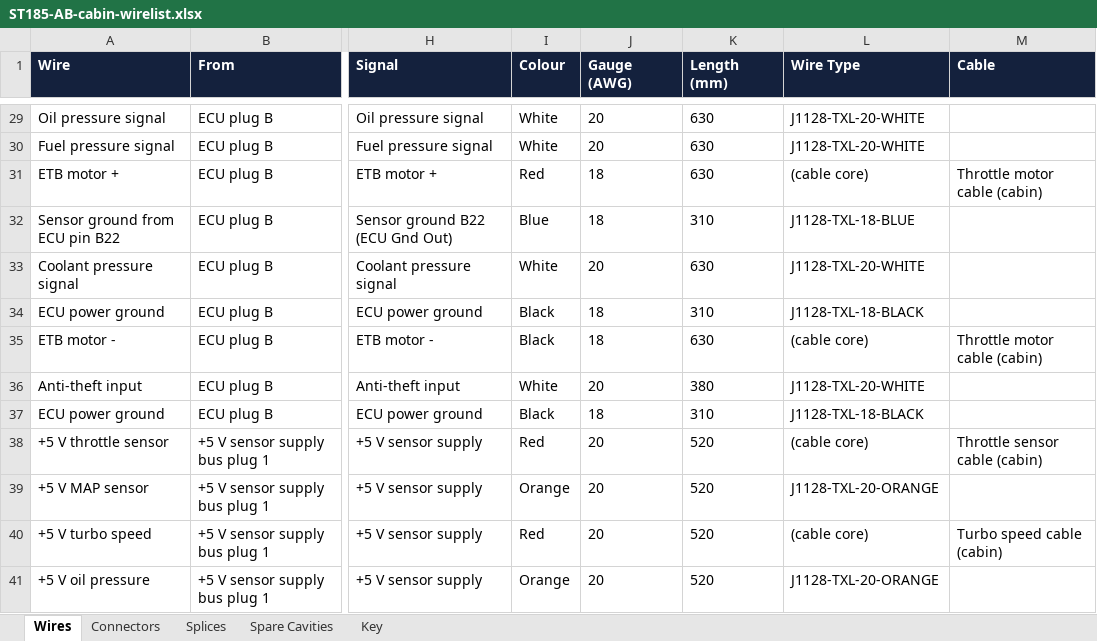
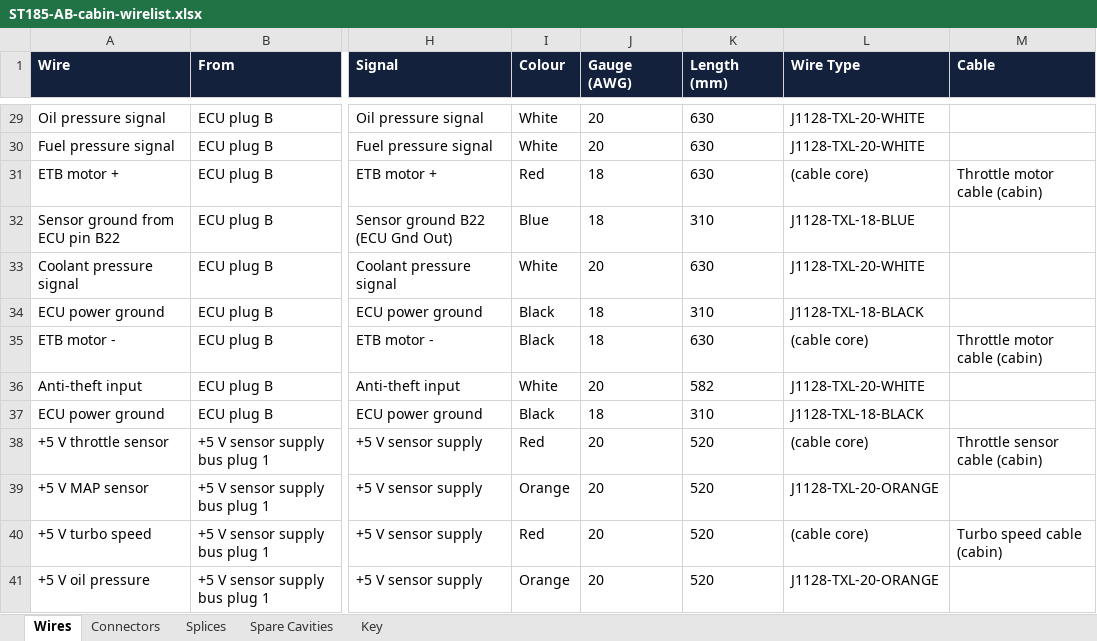
Before and after one commit to living-relation/st185-link-ecu-config, an Excel workbook: docs/harness/wirelists/ST185-AB-cabin-wirelist.xlsx, sheet Wires, drawn as a sheet; only a part is shown, gaps mark what is left out; values as stored, in another font and other column widths than the file's, no borders; the diff names each change by its address in the sheet, - before the commit and + after, or states it on an @@ line.

```diff
--- a/docs/harness/wirelists/ST185-AB-cabin-wirelist.xlsx (sheet Wires)
+++ b/docs/harness/wirelists/ST185-AB-cabin-wirelist.xlsx (sheet Wires)
-K36 (Length (mm)): 380
+K36 (Length (mm)): 582
```
Also changed, not shown: docs/harness/wirelists/ST185-AntiTheft-wirelist.xlsx, docs/harness/wirelists/ST185-CabinPower-wirelist.xlsx, 21 other files.
